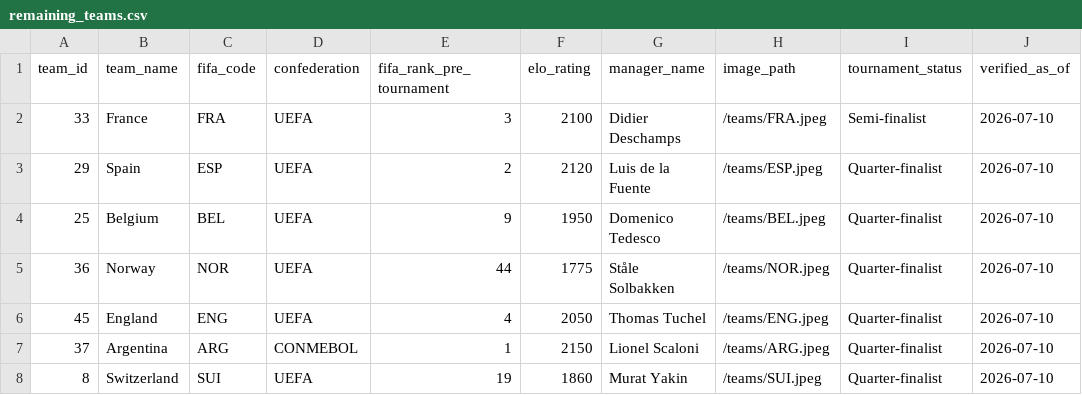
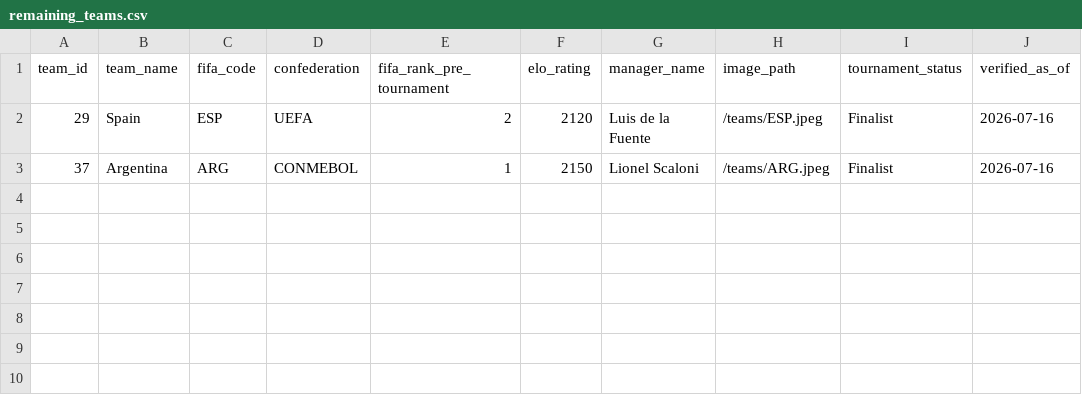
Before and after one commit to Janithchathusha22/Matchmin, a CSV file: dataset/remaining_teams.csv, drawn as a sheet.

```diff
--- a/dataset/remaining_teams.csv
+++ b/dataset/remaining_teams.csv
@@ -1,8 +1,3 @@
 team_id,team_name,fifa_code,confederation,fifa_rank_pre_tournament,elo_rating,manager_name,image_path,tournament_status,verified_as_of
-33,France,FRA,UEFA,3,2100,Didier Deschamps,/teams/FRA.jpeg,Semi-finalist,2026-07-10
-29,Spain,ESP,UEFA,2,2120,Luis de la Fuente,/teams/ESP.jpeg,Quarter-finalist,2026-07-10
-25,Belgium,BEL,UEFA,9,1950,Domenico Tedesco,/teams/BEL.jpeg,Quarter-finalist,2026-07-10
-36,Norway,NOR,UEFA,44,1775,Ståle Solbakken,/teams/NOR.jpeg,Quarter-finalist,2026-07-10
-45,England,ENG,UEFA,4,2050,Thomas Tuchel,/teams/ENG.jpeg,Quarter-finalist,2026-07-10
-37,Argentina,ARG,CONMEBOL,1,2150,Lionel Scaloni,/teams/ARG.jpeg,Quarter-finalist,2026-07-10
-8,Switzerland,SUI,UEFA,19,1860,Murat Yakin,/teams/SUI.jpeg,Quarter-finalist,2026-07-10
+29,Spain,ESP,UEFA,2,2120,Luis de la Fuente,/teams/ESP.jpeg,Finalist,2026-07-16
+37,Argentina,ARG,CONMEBOL,1,2150,Lionel Scaloni,/teams/ARG.jpeg,Finalist,2026-07-16
```
Also changed, not shown: dataset/current_bracket.csv, dataset/match_prediction_features.csv, 35 other files.
